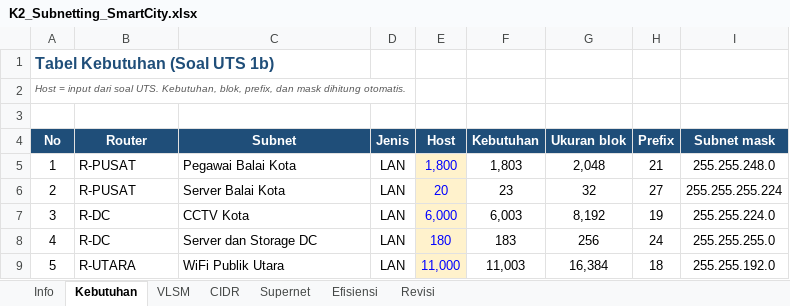
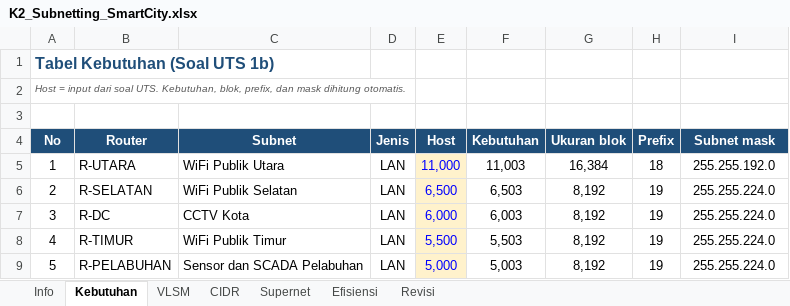
Before and after one commit to Piramidiana/MidProject-Jarkom-K2-031-029-119, an Excel workbook: artefacts/K2_Subnetting_SmartCity.xlsx, sheet Kebutuhan, drawn as a sheet; only a part is shown; values as stored, in another font and other column widths than the file's, no borders; the diff covers the shown part only; the diff names each change by its address in the sheet, - before the commit and + after, or states it on an @@ line.

Commit message:
Soal 2: urutkan sheet Kebutuhan dari blok terbesar

```diff
--- a/artefacts/K2_Subnetting_SmartCity.xlsx (sheet Kebutuhan)
+++ b/artefacts/K2_Subnetting_SmartCity.xlsx (sheet Kebutuhan)
-B5 (Router): R-PUSAT
+B5 (Router): R-UTARA
-C5 (Subnet): Pegawai Balai Kota
+C5 (Subnet): WiFi Publik Utara
-E5 (Host): 1,800
+E5 (Host): 11,000
-F5 (Kebutuhan): 1,803
+F5 (Kebutuhan): 11,003
-G5 (Ukuran blok): 2,048
+G5 (Ukuran blok): 16,384
-H5 (Prefix): 21
+H5 (Prefix): 18
-I5 (Subnet mask): 255.255.248.0
+I5 (Subnet mask): 255.255.192.0
-B6 (Router): R-PUSAT
+B6 (Router): R-SELATAN
-C6 (Subnet): Server Balai Kota
+C6 (Subnet): WiFi Publik Selatan
-E6 (Host): 20
+E6 (Host): 6,500
-F6 (Kebutuhan): 23
+F6 (Kebutuhan): 6,503
-G6 (Ukuran blok): 32
+G6 (Ukuran blok): 8,192
-H6 (Prefix): 27
+H6 (Prefix): 19
-I6 (Subnet mask): 255.255.255.224
+I6 (Subnet mask): 255.255.224.0
-B8 (Router): R-DC
+B8 (Router): R-TIMUR
-C8 (Subnet): Server dan Storage DC
+C8 (Subnet): WiFi Publik Timur
-E8 (Host): 180
+E8 (Host): 5,500
-F8 (Kebutuhan): 183
+F8 (Kebutuhan): 5,503
-G8 (Ukuran blok): 256
+G8 (Ukuran blok): 8,192
-H8 (Prefix): 24
+H8 (Prefix): 19
-I8 (Subnet mask): 255.255.255.0
+I8 (Subnet mask): 255.255.224.0
-B9 (Router): R-UTARA
+B9 (Router): R-PELABUHAN
-C9 (Subnet): WiFi Publik Utara
+C9 (Subnet): Sensor dan SCADA Pelabuhan
-E9 (Host): 11,000
+E9 (Host): 5,000
-F9 (Kebutuhan): 11,003
+F9 (Kebutuhan): 5,003
-G9 (Ukuran blok): 16,384
+G9 (Ukuran blok): 8,192
-H9 (Prefix): 18
+H9 (Prefix): 19
-I9 (Subnet mask): 255.255.192.0
+I9 (Subnet mask): 255.255.224.0
```
Also changed, not shown: 63 edited cells elsewhere in this sheet.
